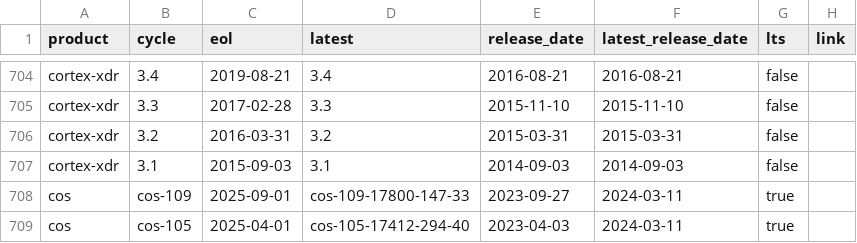
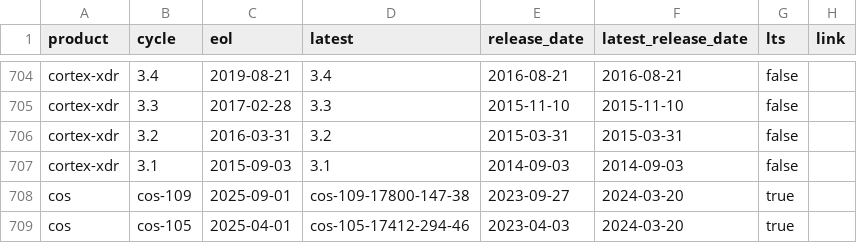
Before and after one commit to adriens/endoflife-date-snapshots, a CSV file: data/details-with-headers.csv, drawn as a sheet; only a part is shown, gaps mark what is left out; the diff covers the shown part only; the diff names each change by its address in the sheet, - before the commit and + after, or states it on an @@ line.

Commit message:
💾 Daily kaggle update, cf #6

```diff
--- a/data/details-with-headers.csv
+++ b/data/details-with-headers.csv
-D708 (latest): cos-109-17800-147-33
+D708 (latest): cos-109-17800-147-38
-F708:F709 (latest_release_date): 2024-03-11
+F708:F709 (latest_release_date): 2024-03-20
-D709 (latest): cos-105-17412-294-40
+D709 (latest): cos-105-17412-294-46
```
Also changed, not shown: 4 added rows, 4 removed rows and 31 edited cells elsewhere in this file.
